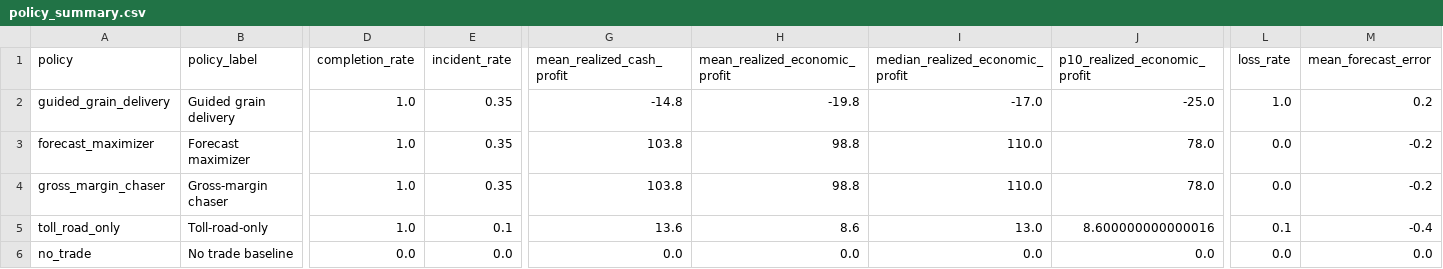
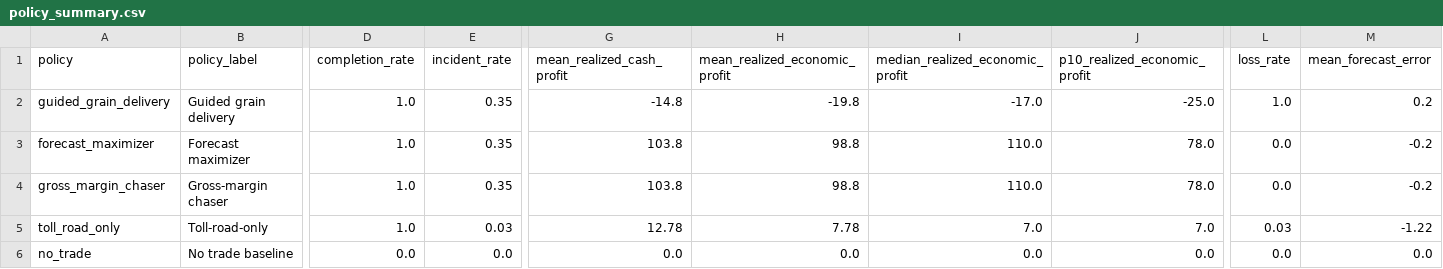
Before and after one commit to raphaelroshan/market-of-ash, a CSV file: research/playtest_simulation/policy_summary.csv, drawn as a sheet; only a part is shown, gaps mark what is left out; the diff names each change by its address in the sheet, - before the commit and + after, or states it on an @@ line.

```diff
--- a/research/playtest_simulation/policy_summary.csv
+++ b/research/playtest_simulation/policy_summary.csv
-E5 (incident_rate): 0.1
+E5 (incident_rate): 0.03
-G5 (mean_realized_cash_profit): 13.6
+G5 (mean_realized_cash_profit): 12.78
-H5 (mean_realized_economic_profit): 8.6
+H5 (mean_realized_economic_profit): 7.78
-I5 (median_realized_economic_profit): 13.0
+I5 (median_realized_economic_profit): 7.0
-J5 (p10_realized_economic_profit): 8.600000000000016
+J5 (p10_realized_economic_profit): 7.0
-L5 (loss_rate): 0.1
+L5 (loss_rate): 0.03
-M5 (mean_forecast_error): -0.4
+M5 (mean_forecast_error): -1.22
```
Also changed, not shown: research/playtest_simulation/forecast_calibration.csv, research/playtest_simulation/simulated_runs.csv, 22 other files.
